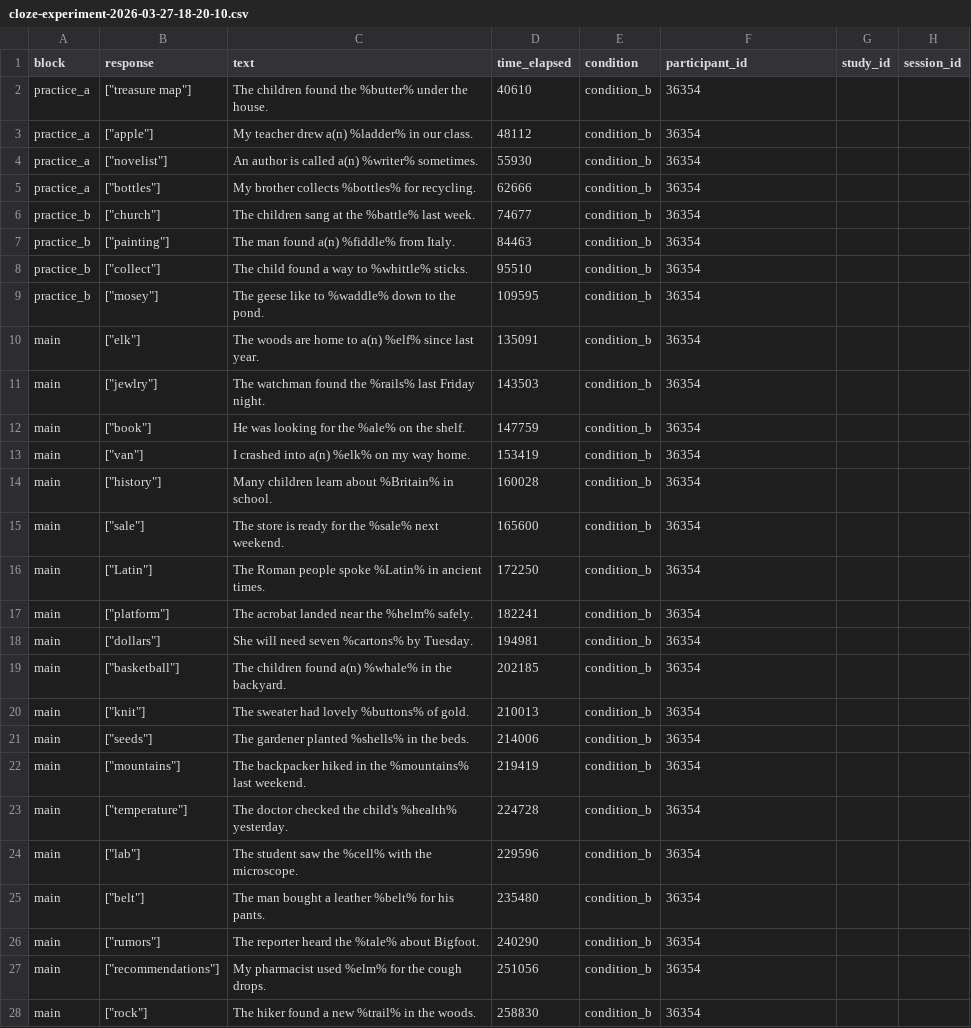
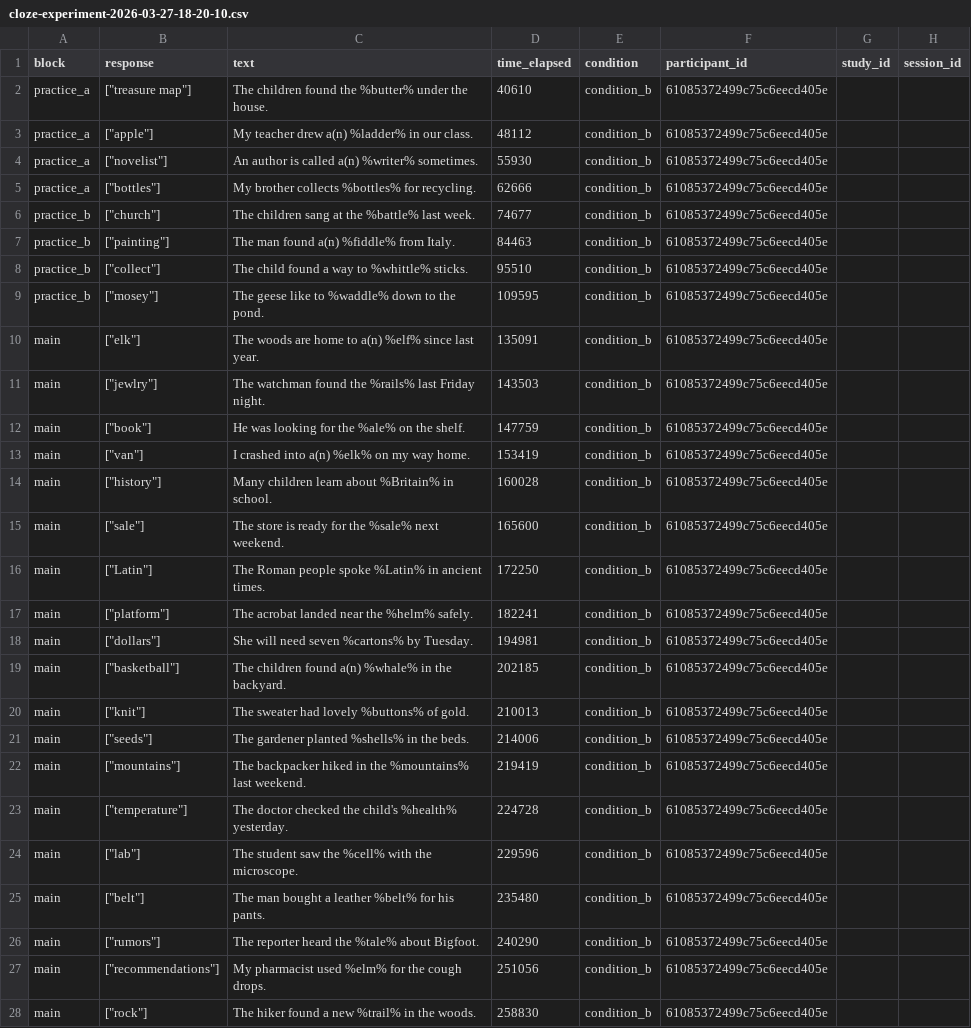
Before and after one commit to mylbrinkerhoff/surprisal_cloze, a CSV file: data/raw/cloze_results/cloze-experiment-2026-03-27-18-20-10.csv, drawn as a sheet; only a part is shown; the diff covers the shown part only; the diff names each change by its address in the sheet, - before the commit and + after, or states it on an @@ line.

```diff
--- a/data/raw/cloze_results/cloze-experiment-2026-03-27-18-20-10.csv
+++ b/data/raw/cloze_results/cloze-experiment-2026-03-27-18-20-10.csv
-F2:F28 (participant_id): 36354
+F2:F28 (participant_id): 61085372499c75c6eecd405e
```
Also changed, not shown: 11 edited cells elsewhere in this file, data/raw/cloze_results/cloze-experiment-2026-03-27-18-18-06.csv, data/raw/cloze_results/cloze-experiment-2026-03-27-18-19-02.csv, 30 other files.
